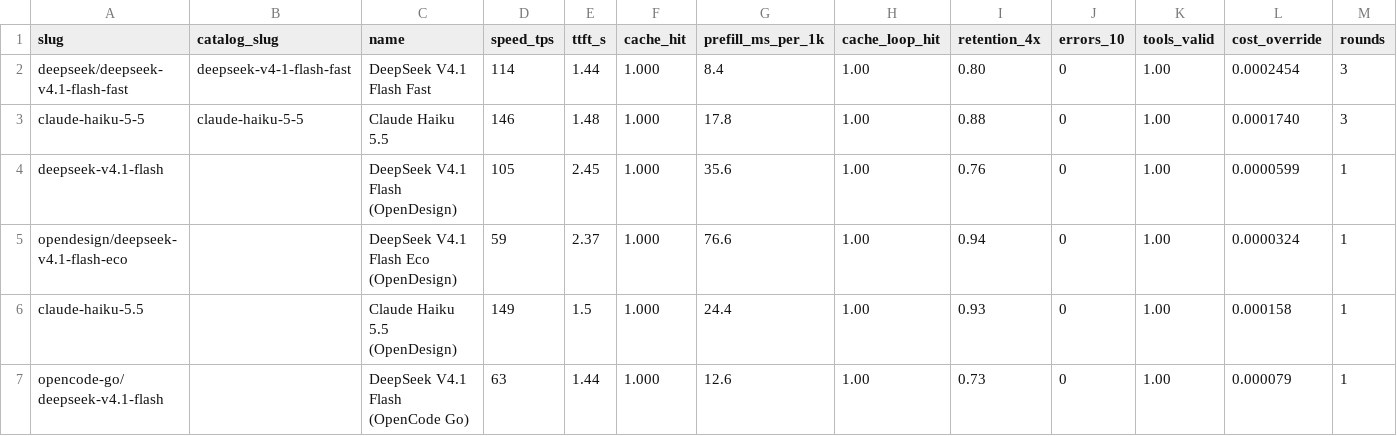
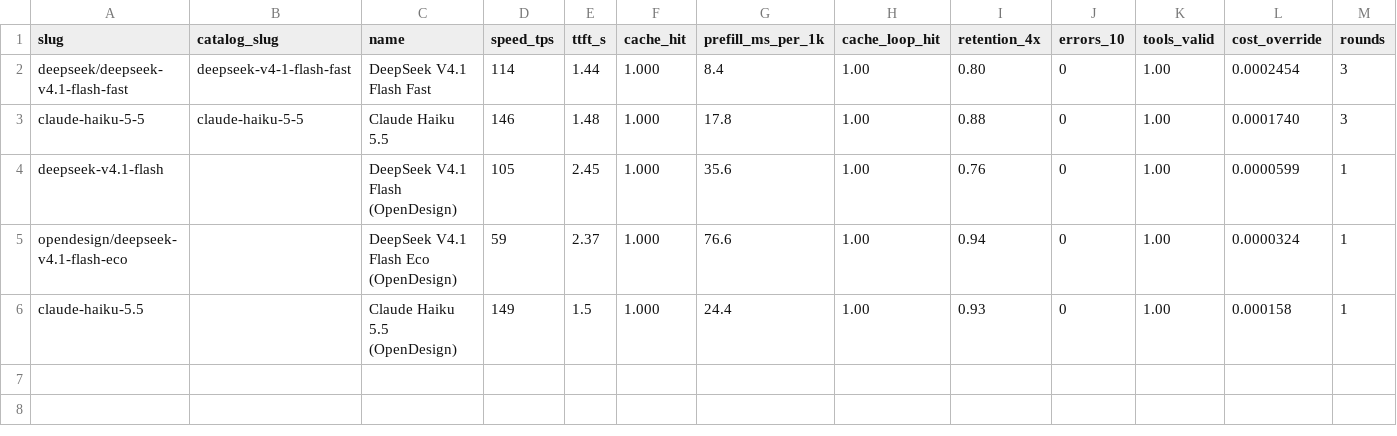
Before and after one commit to jacano/dsh-config, a CSV file: bench/models.csv, drawn as a sheet.

Commit message:
chore: OpenCode out, the subscription is cancelled
Removed from the menu, from data/plans.json (provider and published price list), from models.csv and from the bench gateways - it is no longer an option, not even a spare one. The key stays in the credential store and is now inert.

select is back to 111 models and 6 candidates: the two Command Code lanes, OpenDesign's three, and nothing from OpenCode.

```diff
--- a/bench/models.csv
+++ b/bench/models.csv
@@ -6,2 +6 @@ opendesign/deepseek-v4.1-flash-eco,,DeepSeek V4.1 Flash Eco (OpenDesign),59,2.37
 claude-haiku-5.5,,Claude Haiku 5.5 (OpenDesign),149,1.5,1.000,24.4,1.00,0.93,0,1.00,0.000158,1
-opencode-go/deepseek-v4.1-flash,,DeepSeek V4.1 Flash (OpenCode Go),63,1.44,1.000,12.6,1.00,0.73,0,1.00,0.000079,1
```
Also changed, not shown: 4 other files.
